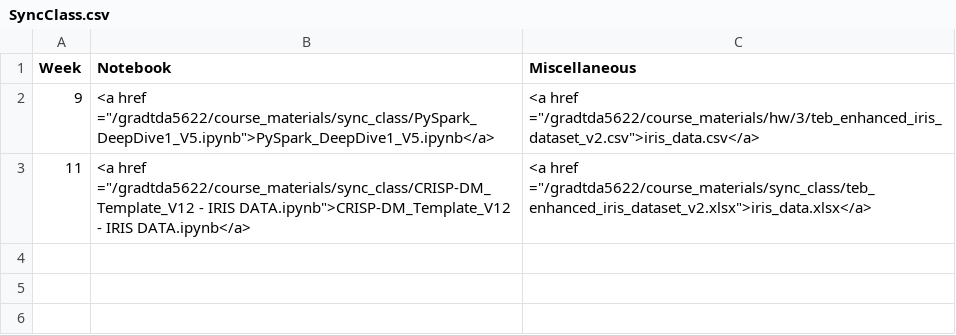
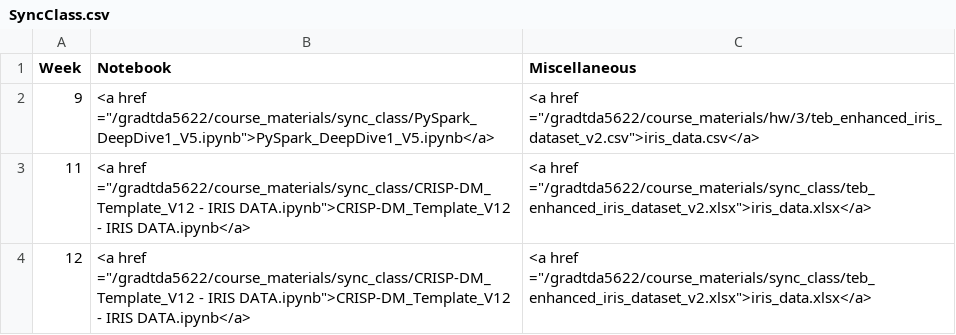
Before and after one commit to gryslik/gradtda5622, a CSV file: _data/SyncClass.csv, drawn as a sheet.

Commit message:
week 12, same notebook

```diff
--- a/_data/SyncClass.csv
+++ b/_data/SyncClass.csv
@@ -3 +3,2 @@
 11,"<a href =""/gradtda5622/course_materials/sync_class/CRISP-DM_Template_V12 - IRIS DATA.ipynb"">CRISP-DM_Template_V12 - IRIS DATA.ipynb</a>","<a href =""/gradtda5622/course_materials/sync_class/teb_enhanced_iris_dataset_v2.xlsx"">iris_data.xlsx</a>"
+12,"<a href =""/gradtda5622/course_materials/sync_class/CRISP-DM_Template_V12 - IRIS DATA.ipynb"">CRISP-DM_Template_V12 - IRIS DATA.ipynb</a>","<a href =""/gradtda5622/course_materials/sync_class/teb_enhanced_iris_dataset_v2.xlsx"">iris_data.xlsx</a>"
```
Also changed, not shown: 1 other file.
